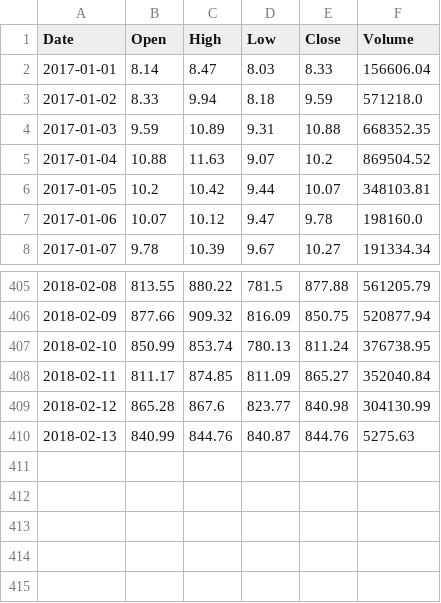
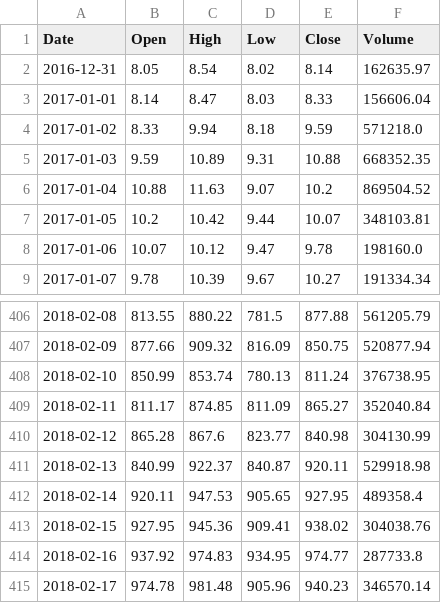
Before and after one commit to ericrnielsen/230_crypto, a CSV file: data/price_data/ETH.csv, drawn as a sheet; only a part is shown, gaps mark what is left out.

```diff
--- a/data/price_data/ETH.csv
+++ b/data/price_data/ETH.csv
@@ -1,2 +1,3 @@
 Date,Open,High,Low,Close,Volume
+2016-12-31,8.05,8.54,8.02,8.14,162635.97
 2017-01-01,8.14,8.47,8.03,8.33,156606.04
@@ -409,2 +410,6 @@ Date,Open,High,Low,Close,Volume
 2018-02-12,865.28,867.6,823.77,840.98,304130.99
-2018-02-13,840.99,844.76,840.87,844.76,5275.63
+2018-02-13,840.99,922.37,840.87,920.11,529918.98
+2018-02-14,920.11,947.53,905.65,927.95,489358.4
+2018-02-15,927.95,945.36,909.41,938.02,304038.76
+2018-02-16,937.92,974.83,934.95,974.77,287733.8
+2018-02-17,974.78,981.48,905.96,940.23,346570.14
```
Also changed, not shown: data/price_data/LTC.csv, 9 other files.
